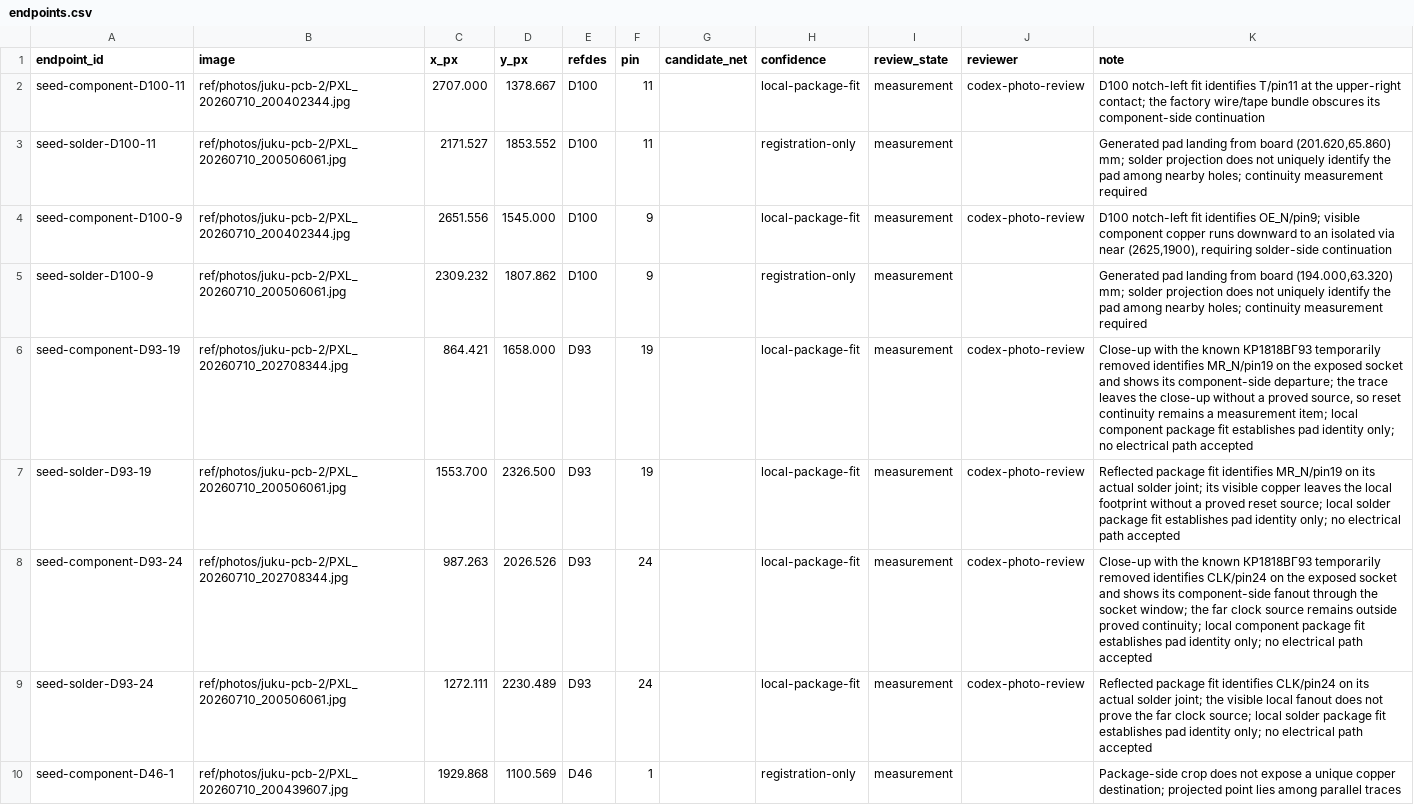
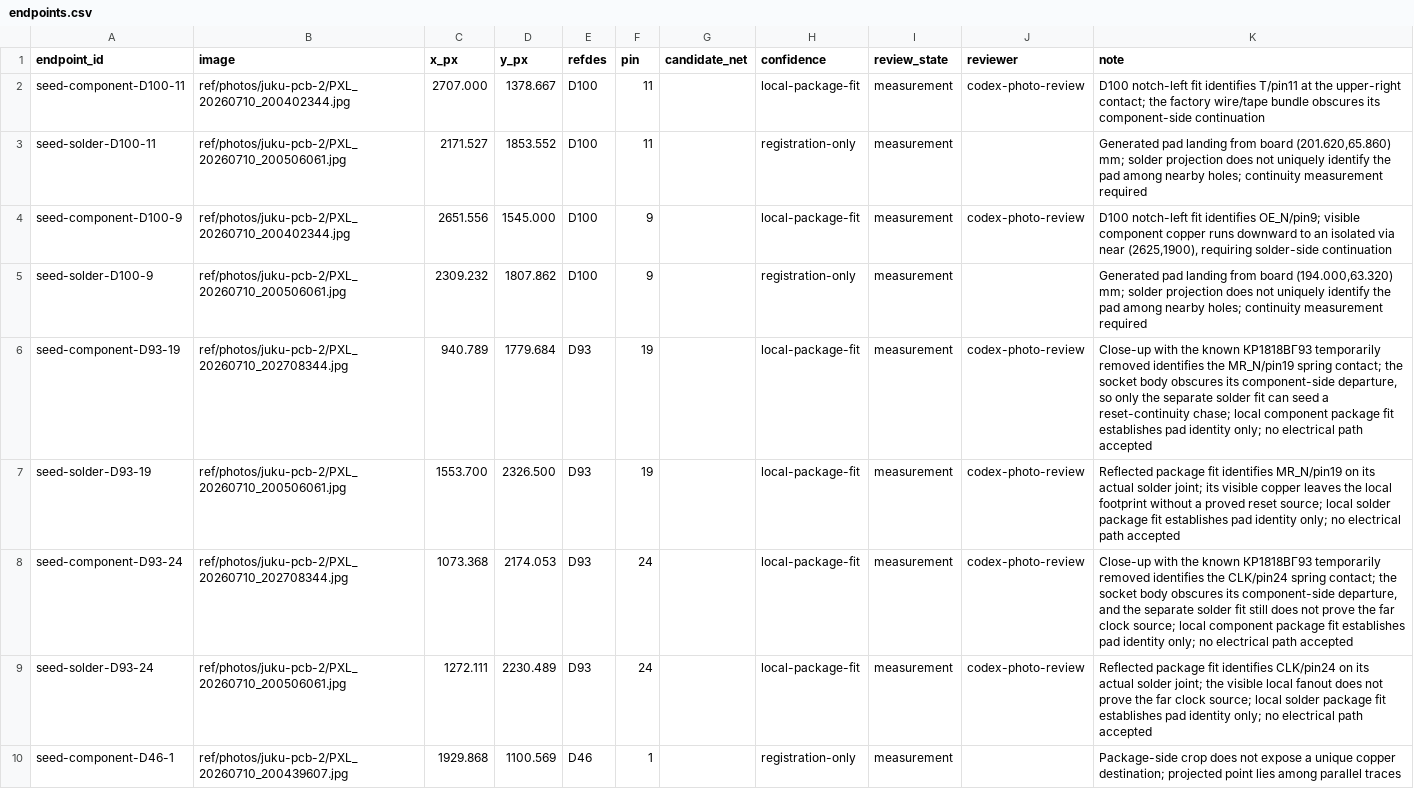
Before and after one commit to ddanila/8080-cosim, a CSV file: ref/photos/juku-pcb-2/endpoints.csv, drawn as a sheet; only a part is shown; the diff covers the shown part only.

Commit message:
Correct physical D93 socket registration

```diff
--- a/ref/photos/juku-pcb-2/endpoints.csv
+++ b/ref/photos/juku-pcb-2/endpoints.csv
@@ -5,5 +5,5 @@ seed-component-D100-9,ref/photos/juku-pcb-2/PXL_20260710_200402344.jpg,2651.556,
 seed-solder-D100-9,ref/photos/juku-pcb-2/PXL_20260710_200506061.jpg,2309.232,1807.862,D100,9,,registration-only,measurement,,"Generated pad landing from board (194.000,63.320) mm; solder projection does not uniquely identify the pad among nearby holes; continuity measurement required"
-seed-component-D93-19,ref/photos/juku-pcb-2/PXL_20260710_202708344.jpg,864.421,1658.000,D93,19,,local-package-fit,measurement,codex-photo-review,"Close-up with the known КР1818ВГ93 temporarily removed identifies MR_N/pin19 on the exposed socket and shows its component-side departure; the trace leaves the close-up without a proved source, so reset continuity remains a measurement item; local component package fit establishes pad identity only; no electrical path accepted"
+seed-component-D93-19,ref/photos/juku-pcb-2/PXL_20260710_202708344.jpg,940.789,1779.684,D93,19,,local-package-fit,measurement,codex-photo-review,"Close-up with the known КР1818ВГ93 temporarily removed identifies the MR_N/pin19 spring contact; the socket body obscures its component-side departure, so only the separate solder fit can seed a reset-continuity chase; local component package fit establishes pad identity only; no electrical path accepted"
 seed-solder-D93-19,ref/photos/juku-pcb-2/PXL_20260710_200506061.jpg,1553.700,2326.500,D93,19,,local-package-fit,measurement,codex-photo-review,Reflected package fit identifies MR_N/pin19 on its actual solder joint; its visible copper leaves the local footprint without a proved reset source; local solder package fit establishes pad identity only; no electrical path accepted
-seed-component-D93-24,ref/photos/juku-pcb-2/PXL_20260710_202708344.jpg,987.263,2026.526,D93,24,,local-package-fit,measurement,codex-photo-review,Close-up with the known КР1818ВГ93 temporarily removed identifies CLK/pin24 on the exposed socket and shows its component-side fanout through the socket window; the far clock source remains outside proved continuity; local component package fit establishes pad identity only; no electrical path accepted
+seed-component-D93-24,ref/photos/juku-pcb-2/PXL_20260710_202708344.jpg,1073.368,2174.053,D93,24,,local-package-fit,measurement,codex-photo-review,"Close-up with the known КР1818ВГ93 temporarily removed identifies the CLK/pin24 spring contact; the socket body obscures its component-side departure, and the separate solder fit still does not prove the far clock source; local component package fit establishes pad identity only; no electrical path accepted"
 seed-solder-D93-24,ref/photos/juku-pcb-2/PXL_20260710_200506061.jpg,1272.111,2230.489,D93,24,,local-package-fit,measurement,codex-photo-review,Reflected package fit identifies CLK/pin24 on its actual solder joint; the visible local fanout does not prove the far clock source; local solder package fit establishes pad identity only; no electrical path accepted
```
Also changed, not shown: 57 edited cells elsewhere in this file, 6 other files.
